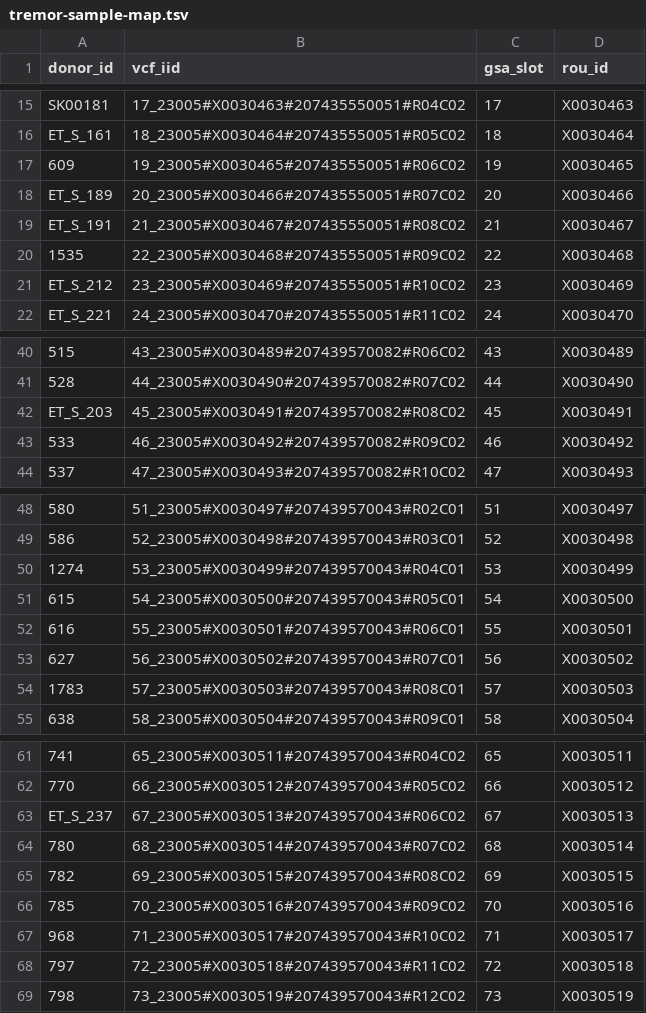
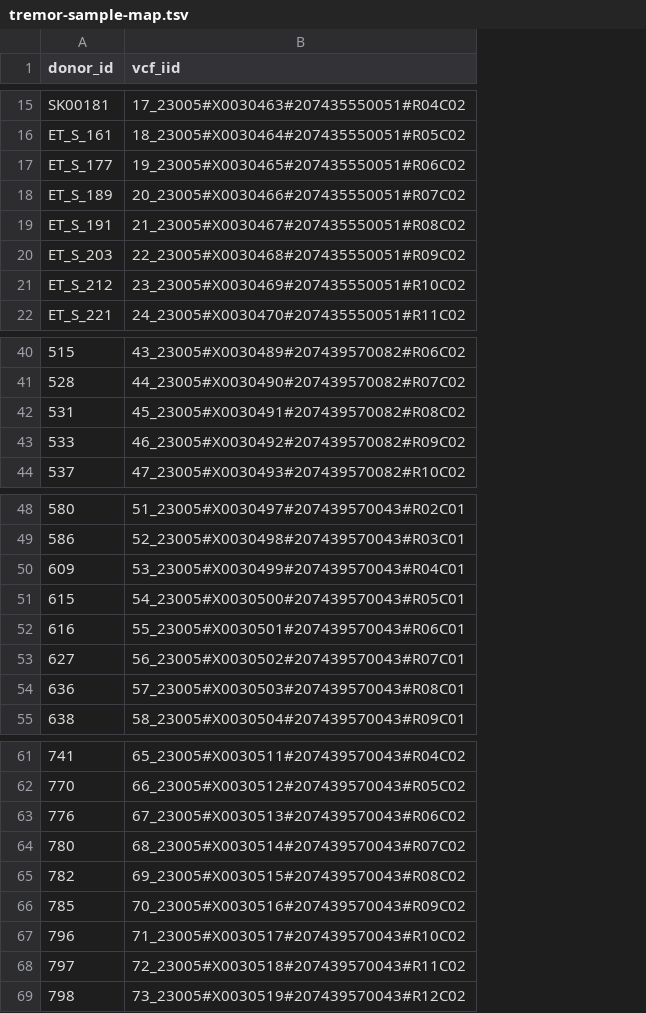
Before and after one commit to jeffreypullin/quasar-sc-paper, a TSV file: resources/tremor-sample-map.tsv, drawn as a sheet; only a part is shown, gaps mark what is left out; the diff covers the shown part only; the diff names each change by its address in the sheet, - before the commit and + after, or states it on an @@ line.

```diff
--- a/resources/tremor-sample-map.tsv
+++ b/resources/tremor-sample-map.tsv
-column C (gsa_slot), rows 15-22: 17 | 18 | 19 | 20 | 21 | 22 | 23 | 24; rows 40-44: 43 | 44 | 45 | 46 | 47; rows 48-55: 51 | 52 | 53 | 54 | 55 | 56 | 57 | 58; rows 61-69: 65 | 66 | 67 | 68 | 69 | 70 | 71 | 72 | 73
-column D (rou_id), rows 15-22: X0030463 | X0030464 | X0030465 | X0030466 | X0030467 | X0030468 | X0030469 | X0030470; rows 40-44: X0030489 | X0030490 | X0030491 | X0030492 | X0030493; rows 48-55: X0030497 | X0030498 | X0030499 | X0030500 | X0030501 | X0030502 | X0030503 | X0030504; rows 61-69: X0030511 | X0030512 | X0030513 | X0030514 | X0030515 | X0030516 | X0030517 | X0030518 | X0030519
-A17 (donor_id): 609
+A17 (donor_id): ET_S_177
-A20 (donor_id): 1535
+A20 (donor_id): ET_S_203
-A42 (donor_id): ET_S_203
+A42 (donor_id): 531
-A50 (donor_id): 1274
+A50 (donor_id): 609
-A54 (donor_id): 1783
+A54 (donor_id): 636
-A63 (donor_id): ET_S_237
+A63 (donor_id): 776
-A67 (donor_id): 968
+A67 (donor_id): 796
```
Also changed, not shown: 12 edited cells elsewhere in this file, 9 other files.
